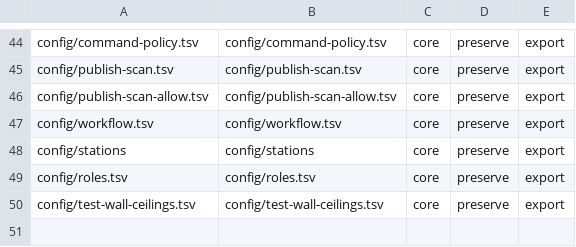
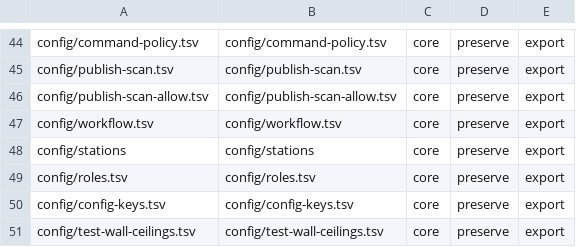
Before and after one commit to wabkebab/agentic-flow, a TSV file: config/payload.tsv, drawn as a sheet; only a part is shown, gaps mark what is left out; the diff names each change by its address in the sheet, - before the commit and + after, or states it on an @@ line.

```diff
--- a/config/payload.tsv
+++ b/config/payload.tsv
+row 50: config/config-keys.tsv | config/config-keys.tsv | core | preserve | export
```
Also changed, not shown: config/command-policy.tsv, 25 other files.
